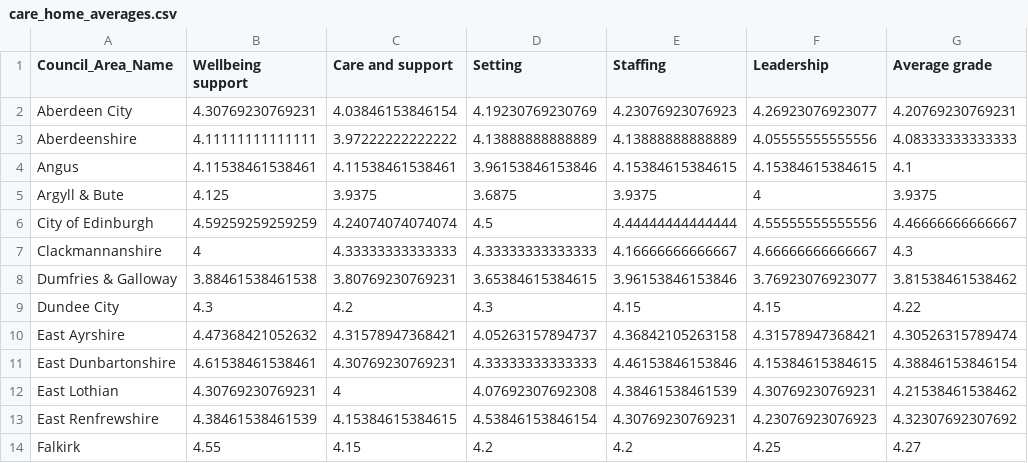
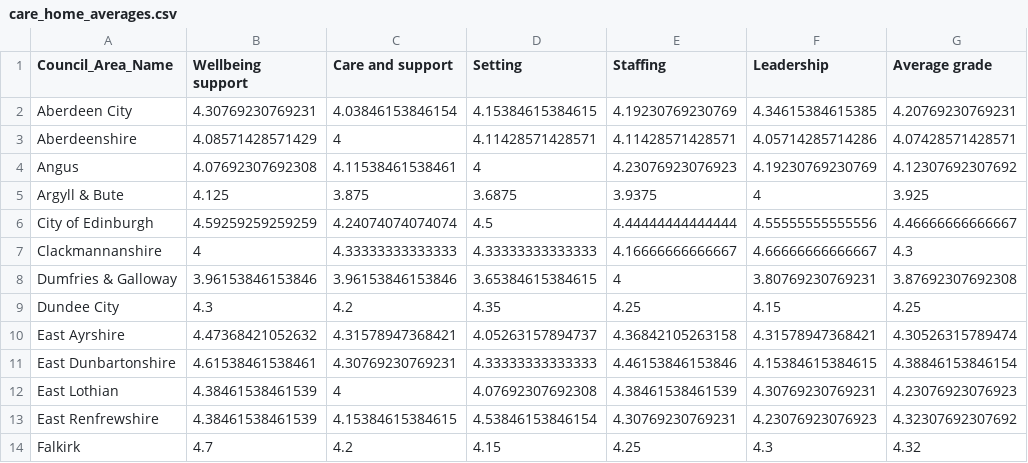
Before and after one commit to DCTdatateam/CI, a CSV file: data/report/care_home_averages.csv, drawn as a sheet; only a part is shown; the diff covers the shown part only.

```diff
--- a/data/report/care_home_averages.csv
+++ b/data/report/care_home_averages.csv
@@ -1,14 +1,14 @@
 "Council_Area_Name","Wellbeing support","Care and support","Setting","Staffing","Leadership","Average grade"
-"Aberdeen City",4.30769230769231,4.03846153846154,4.19230769230769,4.23076923076923,4.26923076923077,4.20769230769231
-"Aberdeenshire",4.11111111111111,3.97222222222222,4.13888888888889,4.13888888888889,4.05555555555556,4.08333333333333
-"Angus",4.11538461538461,4.11538461538461,3.96153846153846,4.15384615384615,4.15384615384615,4.1
-"Argyll & Bute",4.125,3.9375,3.6875,3.9375,4,3.9375
+"Aberdeen City",4.30769230769231,4.03846153846154,4.15384615384615,4.19230769230769,4.34615384615385,4.20769230769231
+"Aberdeenshire",4.08571428571429,4,4.11428571428571,4.11428571428571,4.05714285714286,4.07428571428571
+"Angus",4.07692307692308,4.11538461538461,4,4.23076923076923,4.19230769230769,4.12307692307692
+"Argyll & Bute",4.125,3.875,3.6875,3.9375,4,3.925
 "City of Edinburgh",4.59259259259259,4.24074074074074,4.5,4.44444444444444,4.55555555555556,4.46666666666667
 "Clackmannanshire",4,4.33333333333333,4.33333333333333,4.16666666666667,4.66666666666667,4.3
-"Dumfries & Galloway",3.88461538461538,3.80769230769231,3.65384615384615,3.96153846153846,3.76923076923077,3.81538461538462
-"Dundee City",4.3,4.2,4.3,4.15,4.15,4.22
+"Dumfries & Galloway",3.96153846153846,3.96153846153846,3.65384615384615,4,3.80769230769231,3.87692307692308
+"Dundee City",4.3,4.2,4.35,4.25,4.15,4.25
 "East Ayrshire",4.47368421052632,4.31578947368421,4.05263157894737,4.36842105263158,4.31578947368421,4.30526315789474
 "East Dunbartonshire",4.61538461538461,4.30769230769231,4.33333333333333,4.46153846153846,4.15384615384615,4.38846153846154
-"East Lothian",4.30769230769231,4,4.07692307692308,4.38461538461539,4.30769230769231,4.21538461538462
+"East Lothian",4.38461538461539,4,4.07692307692308,4.38461538461539,4.30769230769231,4.23076923076923
 "East Renfrewshire",4.38461538461539,4.15384615384615,4.53846153846154,4.30769230769231,4.23076923076923,4.32307692307692
-"Falkirk",4.55,4.15,4.2,4.2,4.25,4.27
+"Falkirk",4.7,4.2,4.15,4.25,4.3,4.32
```
Also changed, not shown: 63 edited cells elsewhere in this file, data/report/Aberdeen_nursery.csv, data/report/dundee_care_homes.csv, 10 other files.
